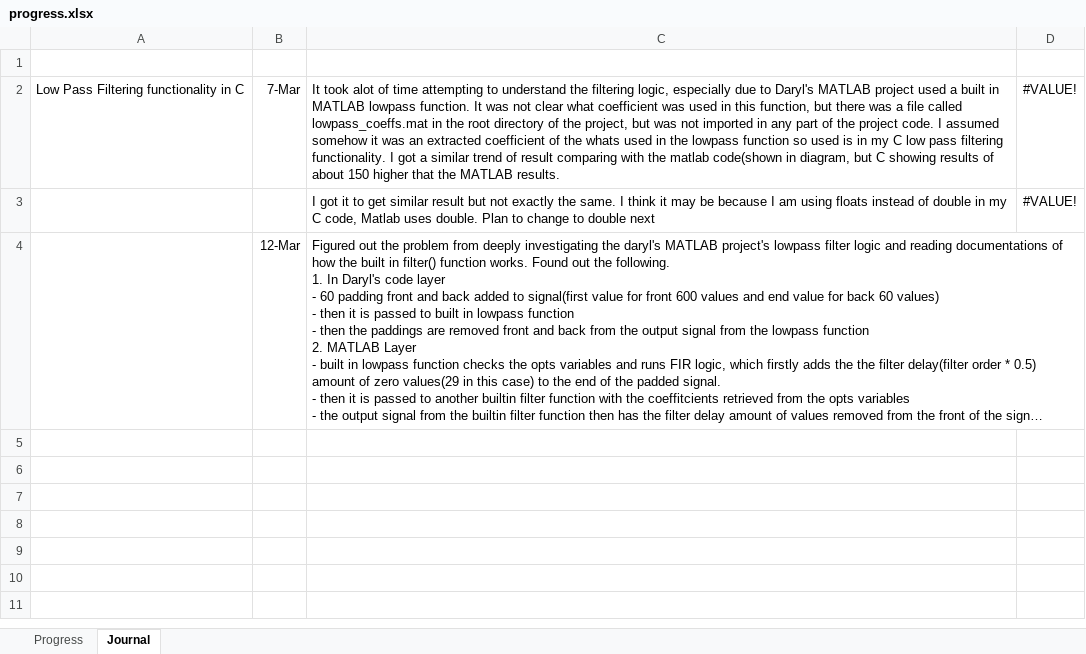
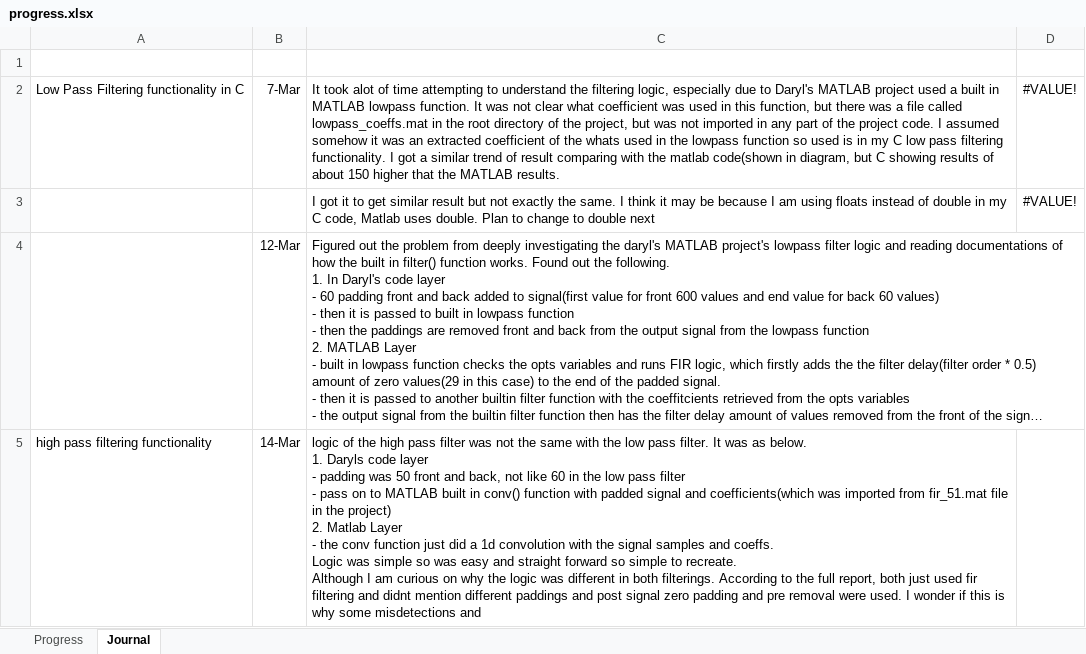
Before and after one commit to therealmcfly/gut-pacemaker, an Excel workbook: progress.xlsx, sheet Journal, drawn as a sheet; long unchanged cells end in …; values as stored, in another font and other column widths than the file's, no borders; ↵ is a line break in a cell; the diff names each change by its address in the sheet, - before the commit and + after, or states it on an @@ line.

```diff
--- a/progress.xlsx (sheet Journal)
+++ b/progress.xlsx (sheet Journal)
+row 5: high pass filtering functionality | 14-Mar | logic of the high pass filter was not the same with the low pass filter. It was as below. ↵ 1. Daryls code layer ↵ - padding was 50 front and back, not like 60 in the low pass filter ↵ - pass on to MATLAB built in conv() function with padded signal and coefficients(which was imported from fir_51.mat file in the project) ↵ 2. Matlab Layer ↵ - the conv function just did a 1d convolution with the signal samples and coeffs. ↵ Logic was simple so was easy and straight forward so simple to recreate. ↵ Although I am curious on why the logic was different in both filterings. According to the full report, both just used fir filtering and didnt mention different paddings and post signal zero padding and pre removal were used. I wonder if this is why some misdetections and
```
Also changed, not shown: 3 other files.
